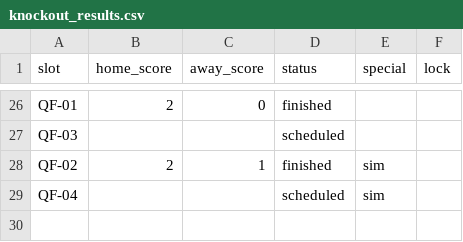
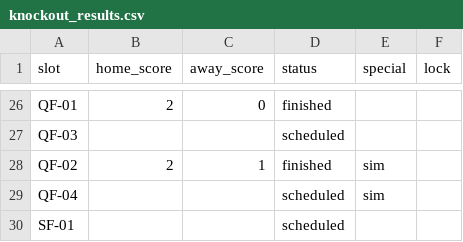
Before and after one commit to paulocrepaldi81/bolao-miha-2026, a CSV file: engine/data/knockout_results.csv, drawn as a sheet; only a part is shown, gaps mark what is left out.

```diff
--- a/engine/data/knockout_results.csv
+++ b/engine/data/knockout_results.csv
@@ -29 +29,2 @@ QF-02,2,1,finished,sim,
 QF-04,,,scheduled,sim,
+SF-01,,,scheduled,,
```
Also changed, not shown: 3 other files.
